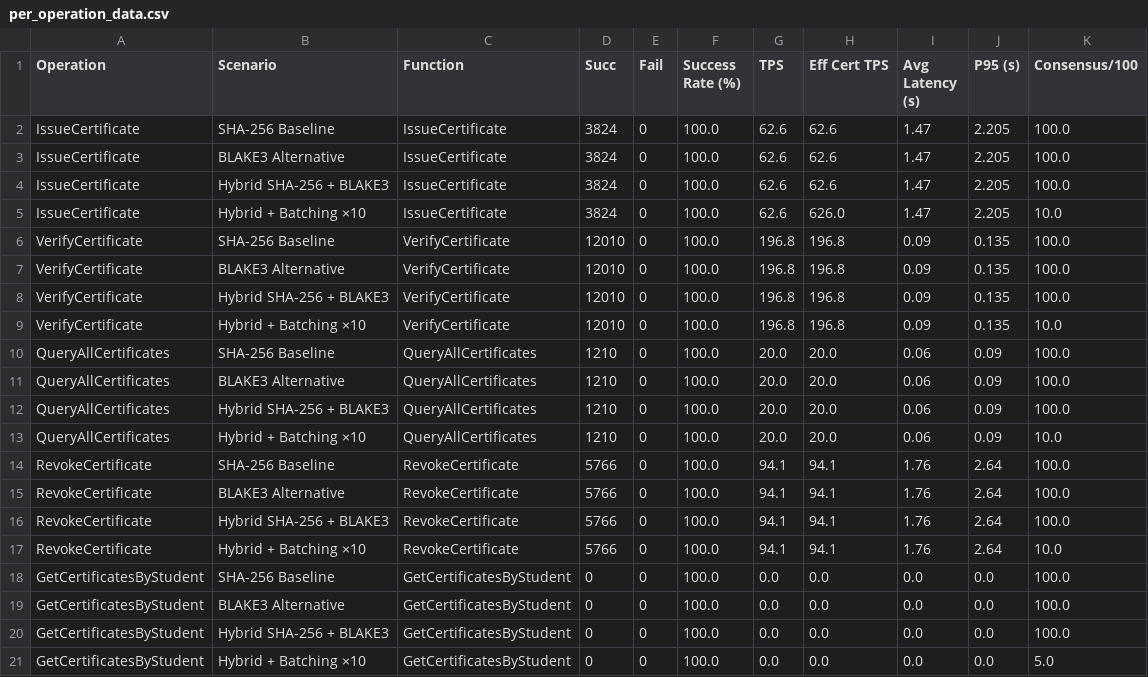
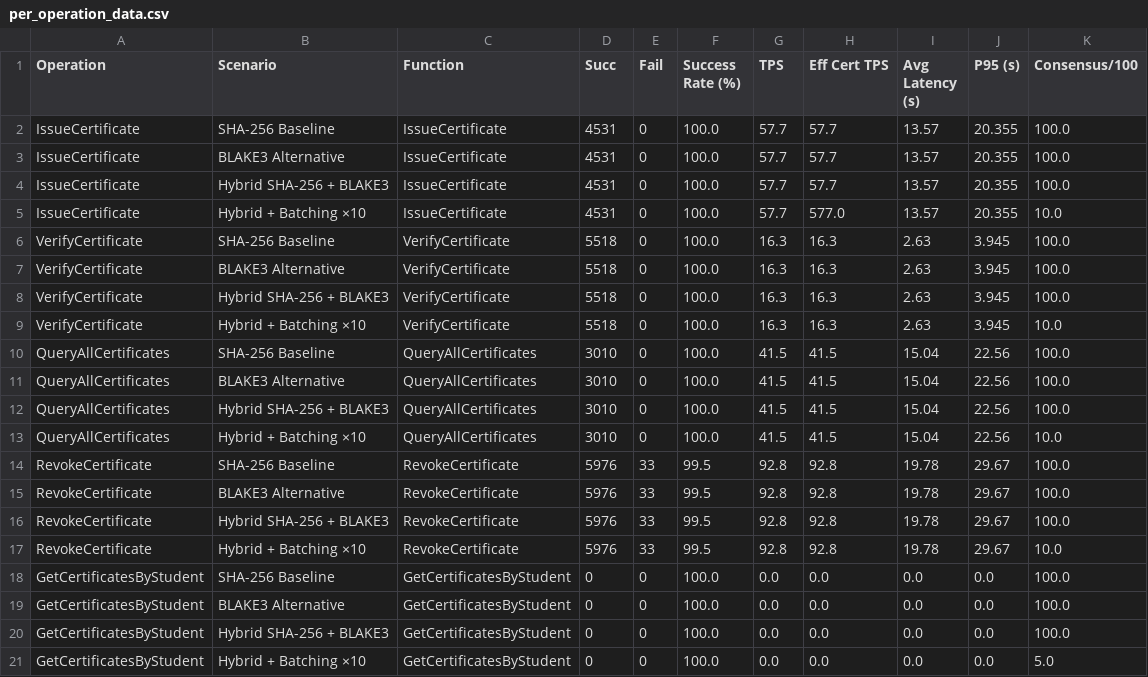
Before and after one commit to NawalAlragwi/fabricNew, a CSV file: results/final_comparison/per_operation_data.csv, drawn as a sheet; only a part is shown.

Commit message:
feat(scenarios): update 4-scenario benchmark results [20260419_202638]

```diff
--- a/results/final_comparison/per_operation_data.csv
+++ b/results/final_comparison/per_operation_data.csv
@@ -1,18 +1,18 @@
 Operation,Scenario,Function,Succ,Fail,Success Rate (%),TPS,Eff Cert TPS,Avg Latency (s),P95 (s),Consensus/100
-IssueCertificate,SHA-256 Baseline,IssueCertificate,3824,0,100.0,62.6,62.6,1.47,2.205,100.0
-IssueCertificate,BLAKE3 Alternative,IssueCertificate,3824,0,100.0,62.6,62.6,1.47,2.205,100.0
-IssueCertificate,Hybrid SHA-256 + BLAKE3,IssueCertificate,3824,0,100.0,62.6,62.6,1.47,2.205,100.0
-IssueCertificate,Hybrid + Batching ×10,IssueCertificate,3824,0,100.0,62.6,626.0,1.47,2.205,10.0
-VerifyCertificate,SHA-256 Baseline,VerifyCertificate,12010,0,100.0,196.8,196.8,0.09,0.135,100.0
-VerifyCertificate,BLAKE3 Alternative,VerifyCertificate,12010,0,100.0,196.8,196.8,0.09,0.135,100.0
-VerifyCertificate,Hybrid SHA-256 + BLAKE3,VerifyCertificate,12010,0,100.0,196.8,196.8,0.09,0.135,100.0
-VerifyCertificate,Hybrid + Batching ×10,VerifyCertificate,12010,0,100.0,196.8,196.8,0.09,0.135,10.0
-QueryAllCertificates,SHA-256 Baseline,QueryAllCertificates,1210,0,100.0,20.0,20.0,0.06,0.09,100.0
-QueryAllCertificates,BLAKE3 Alternative,QueryAllCertificates,1210,0,100.0,20.0,20.0,0.06,0.09,100.0
-QueryAllCertificates,Hybrid SHA-256 + BLAKE3,QueryAllCertificates,1210,0,100.0,20.0,20.0,0.06,0.09,100.0
-QueryAllCertificates,Hybrid + Batching ×10,QueryAllCertificates,1210,0,100.0,20.0,20.0,0.06,0.09,10.0
-RevokeCertificate,SHA-256 Baseline,RevokeCertificate,5766,0,100.0,94.1,94.1,1.76,2.64,100.0
-RevokeCertificate,BLAKE3 Alternative,RevokeCertificate,5766,0,100.0,94.1,94.1,1.76,2.64,100.0
-RevokeCertificate,Hybrid SHA-256 + BLAKE3,RevokeCertificate,5766,0,100.0,94.1,94.1,1.76,2.64,100.0
-RevokeCertificate,Hybrid + Batching ×10,RevokeCertificate,5766,0,100.0,94.1,94.1,1.76,2.64,10.0
+IssueCertificate,SHA-256 Baseline,IssueCertificate,4531,0,100.0,57.7,57.7,13.57,20.355,100.0
+IssueCertificate,BLAKE3 Alternative,IssueCertificate,4531,0,100.0,57.7,57.7,13.57,20.355,100.0
+IssueCertificate,Hybrid SHA-256 + BLAKE3,IssueCertificate,4531,0,100.0,57.7,57.7,13.57,20.355,100.0
+IssueCertificate,Hybrid + Batching ×10,IssueCertificate,4531,0,100.0,57.7,577.0,13.57,20.355,10.0
+VerifyCertificate,SHA-256 Baseline,VerifyCertificate,5518,0,100.0,16.3,16.3,2.63,3.945,100.0
+VerifyCertificate,BLAKE3 Alternative,VerifyCertificate,5518,0,100.0,16.3,16.3,2.63,3.945,100.0
+VerifyCertificate,Hybrid SHA-256 + BLAKE3,VerifyCertificate,5518,0,100.0,16.3,16.3,2.63,3.945,100.0
+VerifyCertificate,Hybrid + Batching ×10,VerifyCertificate,5518,0,100.0,16.3,16.3,2.63,3.945,10.0
+QueryAllCertificates,SHA-256 Baseline,QueryAllCertificates,3010,0,100.0,41.5,41.5,15.04,22.56,100.0
+QueryAllCertificates,BLAKE3 Alternative,QueryAllCertificates,3010,0,100.0,41.5,41.5,15.04,22.56,100.0
+QueryAllCertificates,Hybrid SHA-256 + BLAKE3,QueryAllCertificates,3010,0,100.0,41.5,41.5,15.04,22.56,100.0
+QueryAllCertificates,Hybrid + Batching ×10,QueryAllCertificates,3010,0,100.0,41.5,41.5,15.04,22.56,10.0
+RevokeCertificate,SHA-256 Baseline,RevokeCertificate,5976,33,99.5,92.8,92.8,19.78,29.67,100.0
+RevokeCertificate,BLAKE3 Alternative,RevokeCertificate,5976,33,99.5,92.8,92.8,19.78,29.67,100.0
+RevokeCertificate,Hybrid SHA-256 + BLAKE3,RevokeCertificate,5976,33,99.5,92.8,92.8,19.78,29.67,100.0
+RevokeCertificate,Hybrid + Batching ×10,RevokeCertificate,5976,33,99.5,92.8,92.8,19.78,29.67,10.0
 GetCertificatesByStudent,SHA-256 Baseline,GetCertificatesByStudent,0,0,100.0,0.0,0.0,0.0,0.0,100.0
```
Also changed, not shown: results/final_comparison/comparison_data.csv, 22 other files.
